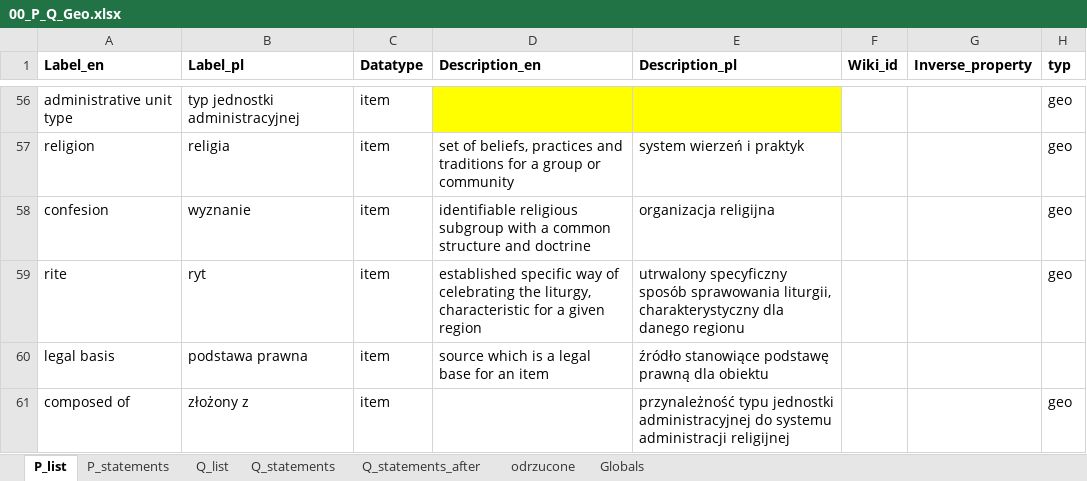
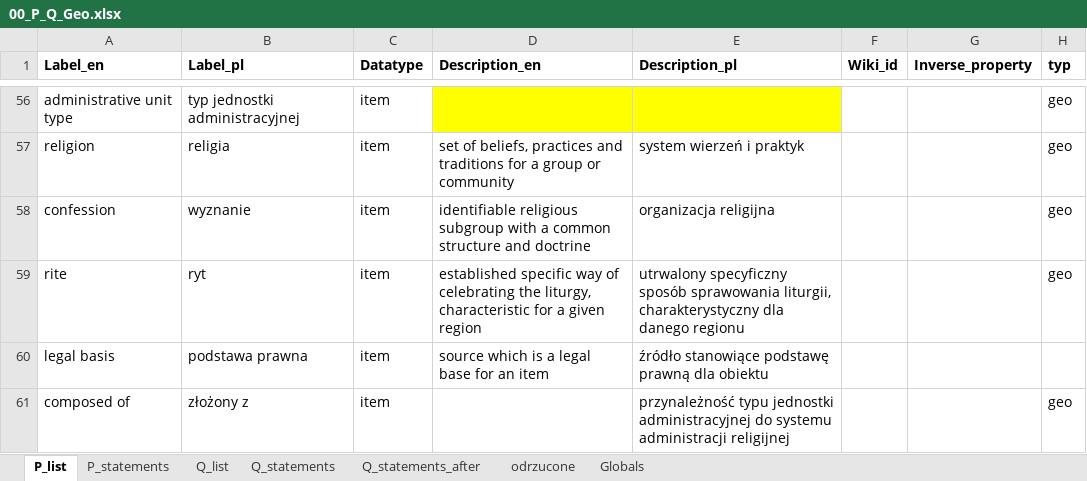
Before and after one commit to pjaskulski/wikihub_skrypty, an Excel workbook: data/00_P_Q_Geo.xlsx, sheet P_list, drawn as a sheet; only a part is shown, gaps mark what is left out; values as stored, in another font and other column widths than the file's, no borders; the diff names each change by its address in the sheet, - before the commit and + after, or states it on an @@ line.

```diff
--- a/data/00_P_Q_Geo.xlsx (sheet P_list)
+++ b/data/00_P_Q_Geo.xlsx (sheet P_list)
-A58 (Label_en): confesion
+A58 (Label_en): confession
```
Also changed, not shown: data/05_P_Q_Geo_uzupelnienie.xlsx, data/06_administrative_systems.xlsx, 4 other files.
